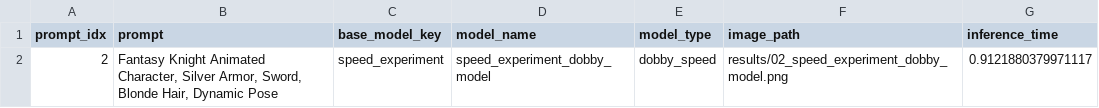
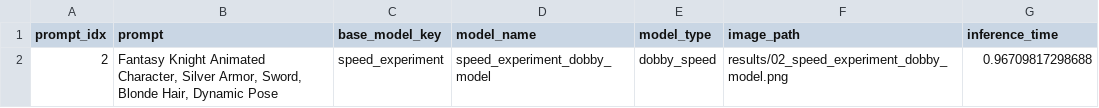
Before and after one commit to Dobby-Canvas/dobby-benchmark-script, a CSV file: results/result_02_speed_experiment_dobby_model.csv, drawn as a sheet.

```diff
--- a/results/result_02_speed_experiment_dobby_model.csv
+++ b/results/result_02_speed_experiment_dobby_model.csv
@@ -1,2 +1,2 @@
 prompt_idx,prompt,base_model_key,model_name,model_type,image_path,inference_time
-2,"Fantasy Knight Animated Character, Silver Armor, Sword, Blonde Hair, Dynamic Pose",speed_experiment,speed_experiment_dobby_model,dobby_speed,results/02_speed_experiment_dobby_model.png,0.9121880379971117
+2,"Fantasy Knight Animated Character, Silver Armor, Sword, Blonde Hair, Dynamic Pose",speed_experiment,speed_experiment_dobby_model,dobby_speed,results/02_speed_experiment_dobby_model.png,0.96709817298688
```
Also changed, not shown: results/benchmark_results.csv, results/result_01_memory_experiment_base.csv, 44 other files.
